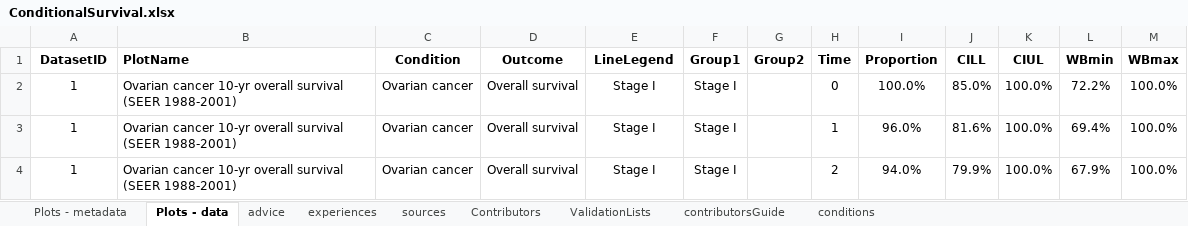
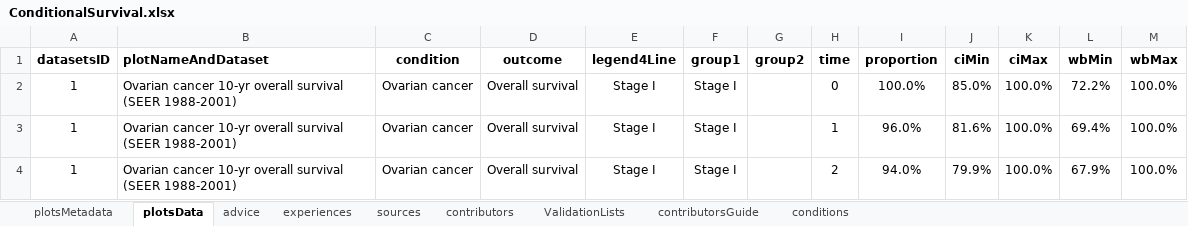
Before and after one commit to NIHRDECncl/R-tools, an Excel workbook: ShinyApps/Conditional survival/data/ConditionalSurvival.xlsx, sheet plotsData, drawn as a sheet; only a part is shown; values as stored, in another font and other column widths than the file's, no borders; removed rows and columns are numbered as before the commit, all else as after; the diff names each change by its address in the sheet, - before the commit and + after, or states it on an @@ line.

Commit message:
Pretty prognosis and conditional survival plots
Need to find out how to get newline from excel intoR

```diff
--- a/ShinyApps/Conditional survival/data/ConditionalSurvival.xlsx (sheet plotsData)
+++ b/ShinyApps/Conditional survival/data/ConditionalSurvival.xlsx (sheet plotsData)
-sheet tab: Plots - metadata
+sheet tab: plotsMetadata
-sheet tab: Plots - data
+sheet tab: plotsData
-sheet tab: Contributors
+sheet tab: contributors
-row 1: DatasetID | PlotName | Condition | Outcome | LineLegend | Group1 | Group2 | Time | Proportion | CILL | CIUL | WBmin | WBmax
+row 1: datasetsID | plotNameAndDataset | condition | outcome | legend4Line | group1 | group2 | time | proportion | ciMin | ciMax | wbMin | wbMax
```
Also changed, not shown: sheet plotsMetadata, 1 other file.
